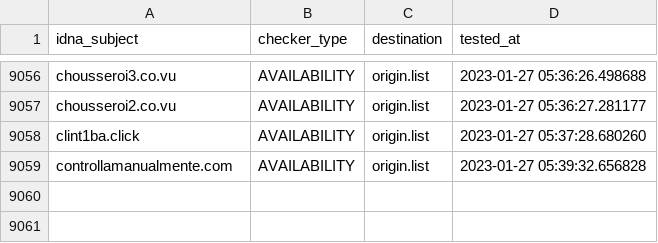
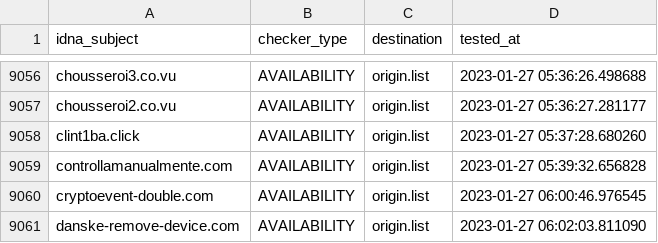
Before and after one commit to dead-hosts/upd_domain_git_gioxx, a CSV file: .pyfunceble/inactive.csv, drawn as a sheet; only a part is shown, gaps mark what is left out.

```diff
--- a/.pyfunceble/inactive.csv
+++ b/.pyfunceble/inactive.csv
@@ -9059 +9059,3 @@ clint1ba.click,AVAILABILITY,origin.list,2023-01-27 05:37:28.680260
 controllamanualmente.com,AVAILABILITY,origin.list,2023-01-27 05:39:32.656828
+cryptoevent-double.com,AVAILABILITY,origin.list,2023-01-27 06:00:46.976545
+danske-remove-device.com,AVAILABILITY,origin.list,2023-01-27 06:02:03.811090
```
Also changed, not shown: .pyfunceble/whois.csv, 9 other files.
